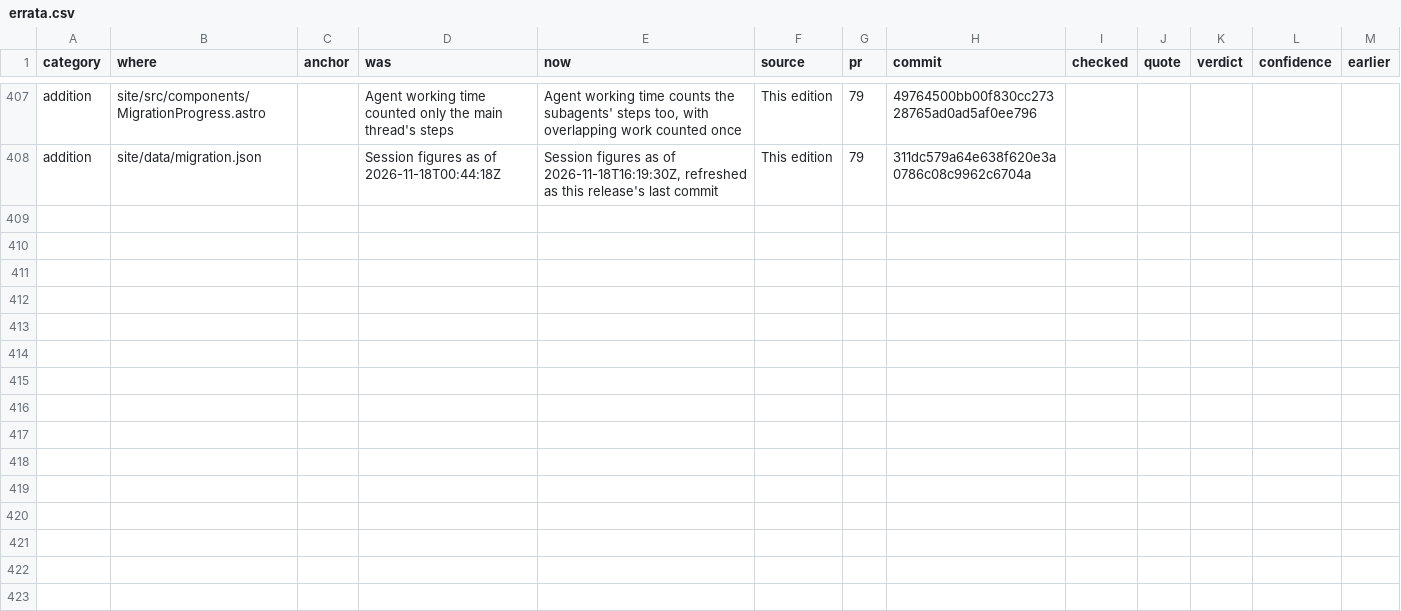
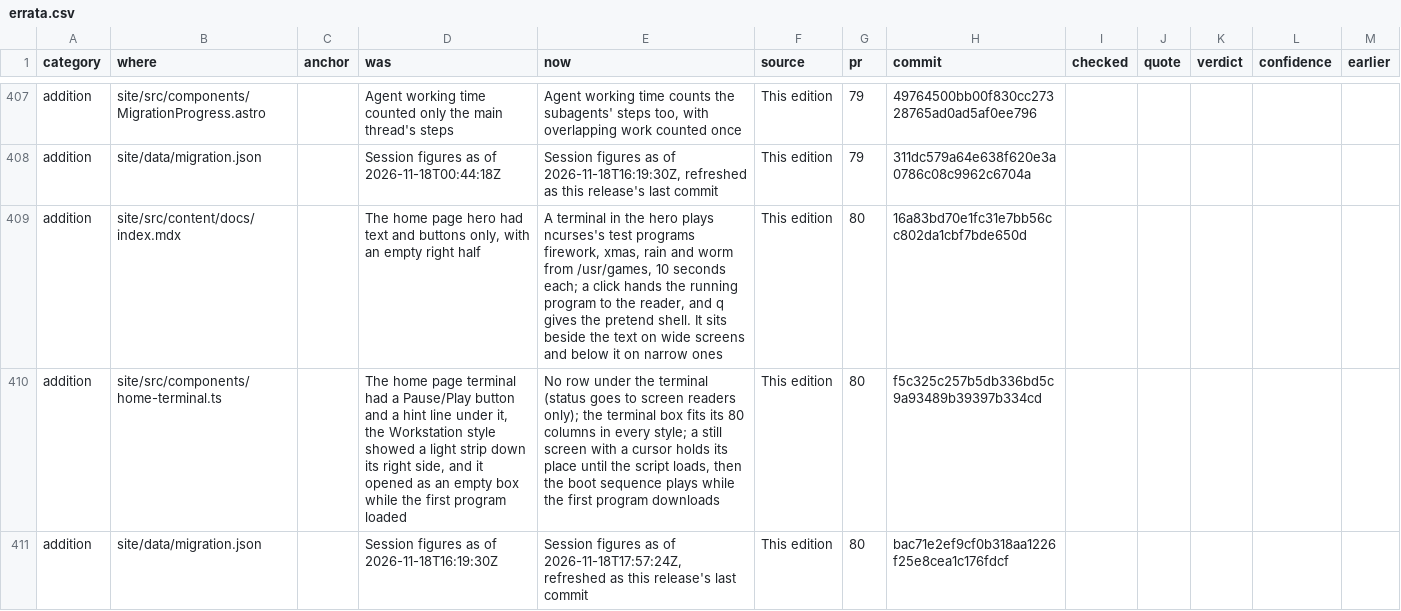
Before and after one commit to betsalel-williamson/ncurses, a CSV file: docs/appendix/errata.csv, drawn as a sheet; only a part is shown, gaps mark what is left out.

```diff
--- a/docs/appendix/errata.csv
+++ b/docs/appendix/errata.csv
@@ -408 +408,4 @@ addition,site/src/components/MigrationProgress.astro,,Agent working time counted
 addition,site/data/migration.json,,Session figures as of 2026-11-18T00:44:18Z,"Session figures as of 2026-11-18T16:19:30Z, refreshed as this release's last commit",This edition,79,311dc579a64e638f620e3a0786c08c9962c6704a,,,,,
+addition,site/src/content/docs/index.mdx,,"The home page hero had text and buttons only, with an empty right half","A terminal in the hero plays ncurses's test programs firework, xmas, rain and worm from /usr/games, 10 seconds each; a click hands the running program to the reader, and q gives the pretend shell. It sits beside the text on wide screens and below it on narrow ones",This edition,80,16a83bd70e1fc31e7bb56cc802da1cbf7bde650d,,,,,
+addition,site/src/components/home-terminal.ts,,"The home page terminal had a Pause/Play button and a hint line under it, the Workstation style showed a light strip down its right side, and it opened as an empty box while the first program loaded","No row under the terminal (status goes to screen readers only); the terminal box fits its 80 columns in every style; a still screen with a cursor holds its place until the script loads, then the boot sequence plays while the first program downloads",This edition,80,f5c325c257b5db336bd5c9a93489b39397b334cd,,,,,
+addition,site/data/migration.json,,Session figures as of 2026-11-18T16:19:30Z,"Session figures as of 2026-11-18T17:57:24Z, refreshed as this release's last commit",This edition,80,bac71e2ef9cf0b318aa1226f25e8cea1c176fdcf,,,,,
```
